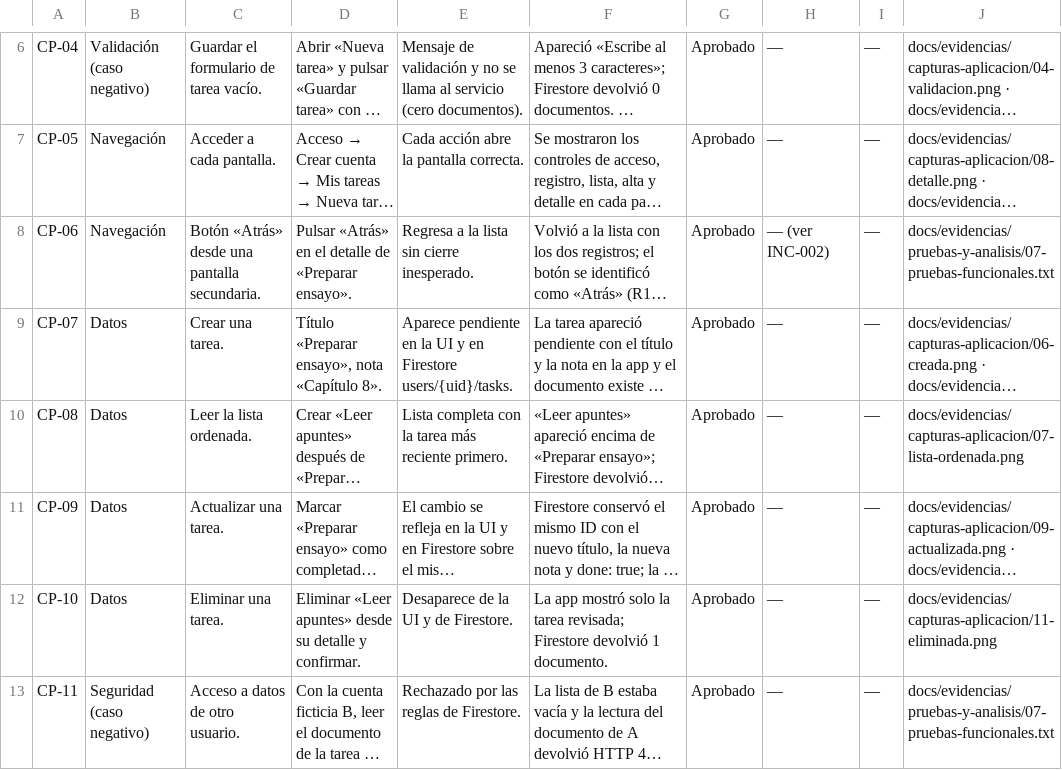
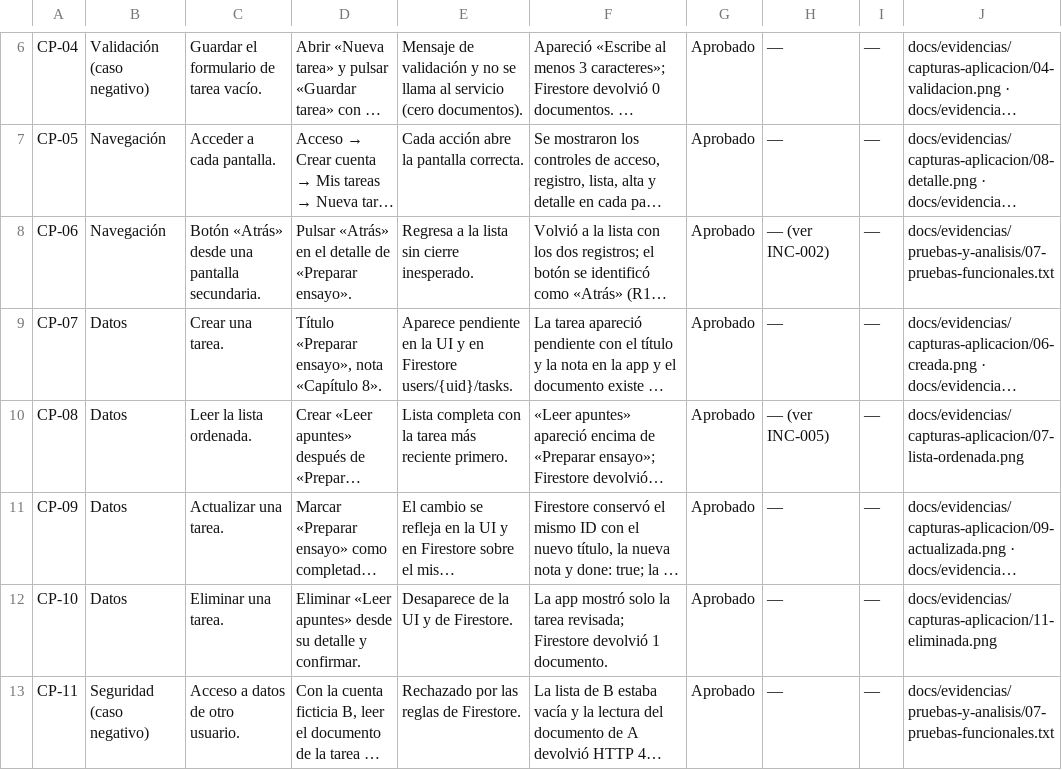
Before and after one commit to khoopper/practica-integracion-pruebas-flutter, a CSV file: docs/08_Plantilla_pruebas_e_incidencias.csv, drawn as a sheet; only a part is shown, gaps mark what is left out; long unchanged cells end in …; the diff covers the shown part only; the diff names each change by its address in the sheet, - before the commit and + after, or states it on an @@ line.

```diff
--- a/docs/08_Plantilla_pruebas_e_incidencias.csv
+++ b/docs/08_Plantilla_pruebas_e_incidencias.csv
-H10: —
+H10: — (ver INC-005)
```
Also changed, not shown: 4 added rows and 1 edited cell elsewhere in this file, 55 other files.
